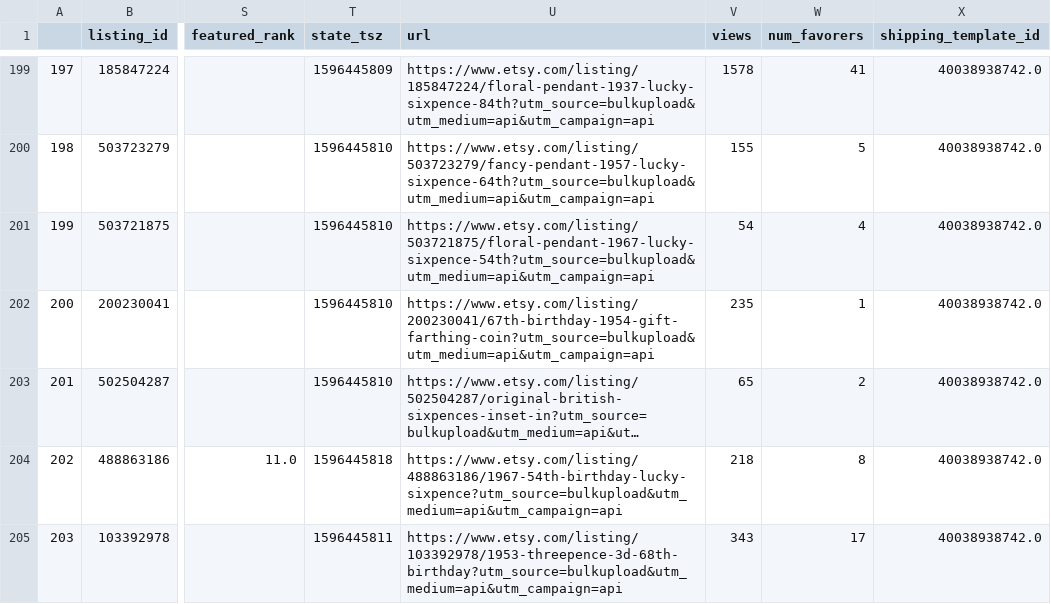
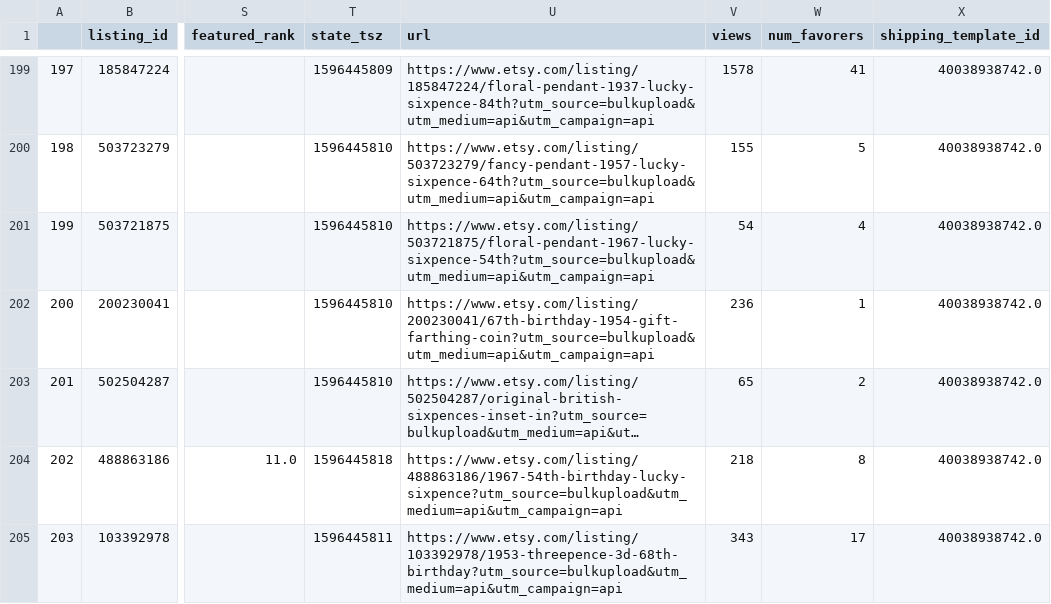
Before and after one commit to pmrgraphics/Etsy_API_Access, a CSV file: etsy_listings.csv, drawn as a sheet; only a part is shown, gaps mark what is left out; long unchanged cells end in …; the diff names each change by its address in the sheet, - before the commit and + after, or states it on an @@ line.

```diff
--- a/etsy_listings.csv
+++ b/etsy_listings.csv
-V202 (views): 235
+V202 (views): 236
```
Also changed, not shown: 3 other files.
